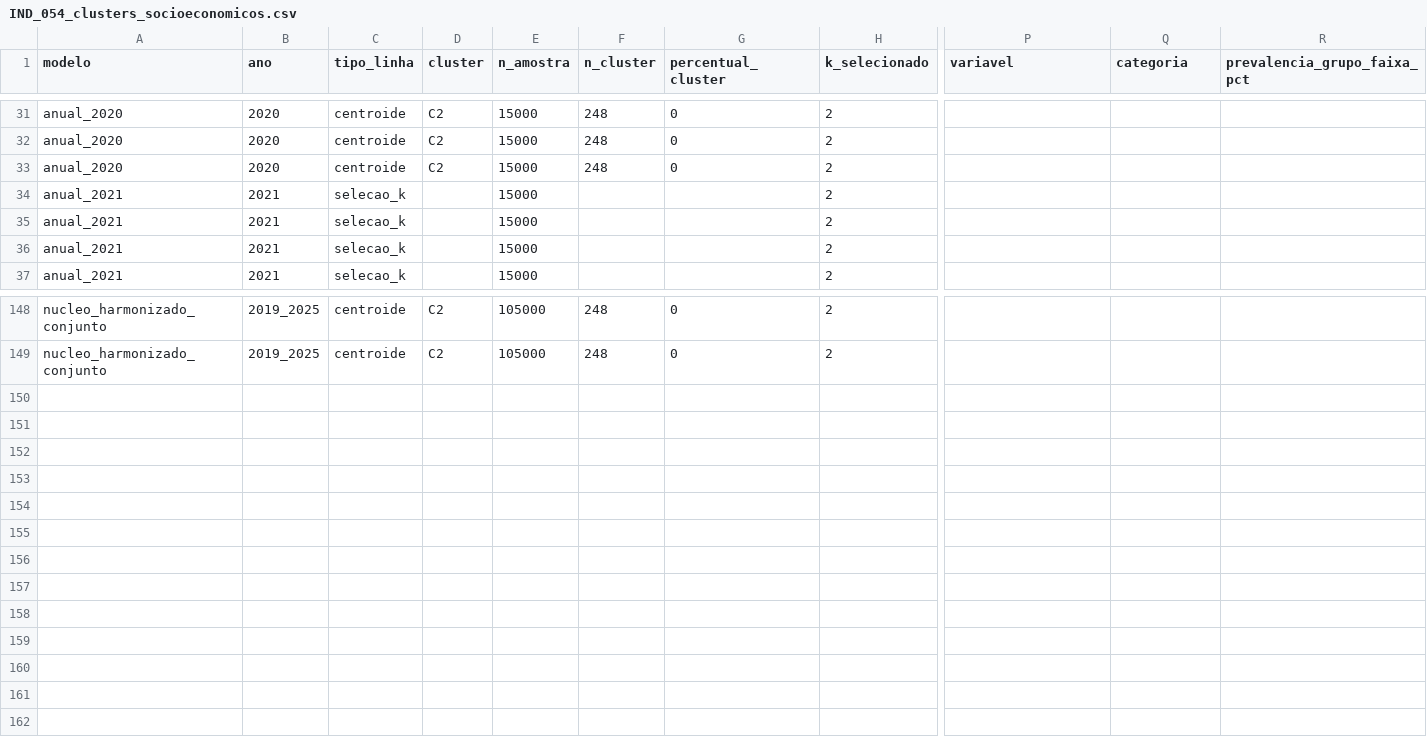
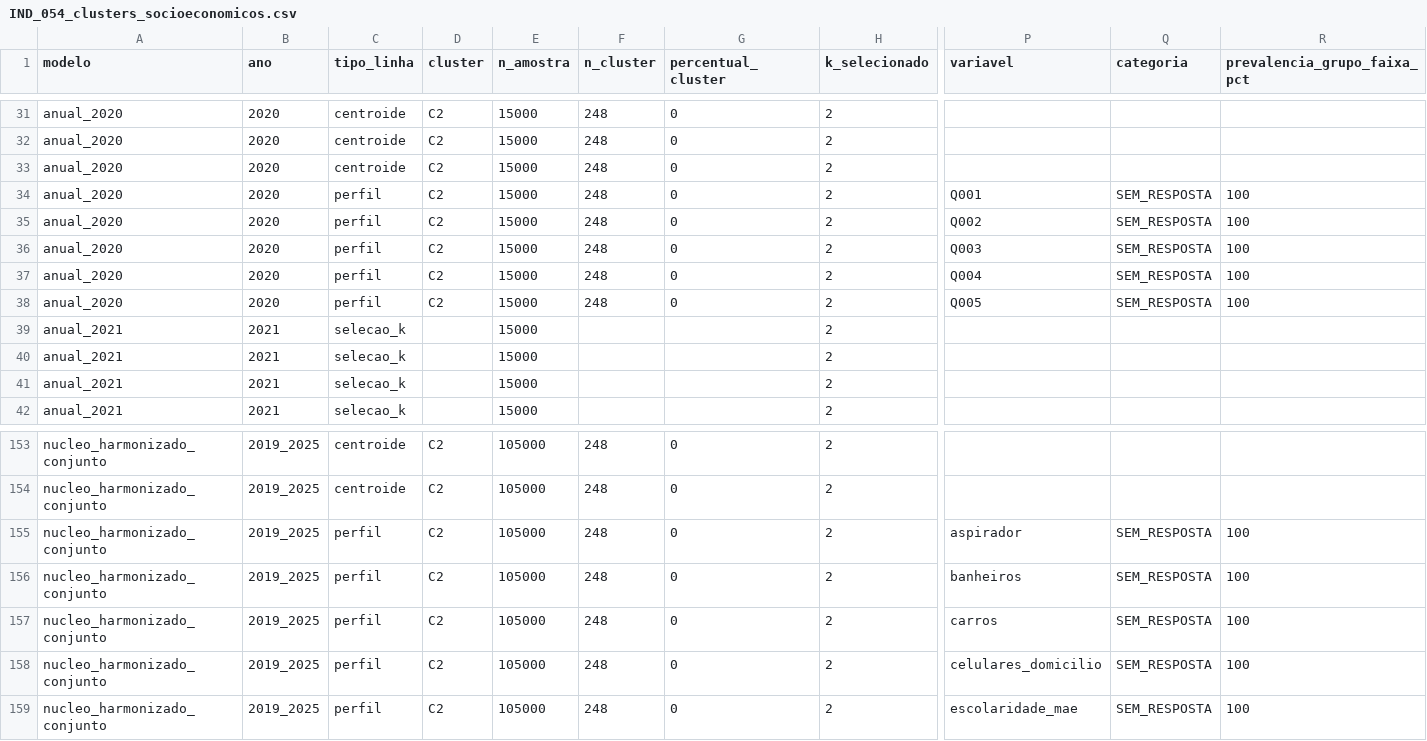
Before and after one commit to acrispeli/pi-analise-notas-enem, a CSV file: outputs/indicadores/IND_054_clusters_socioeconomicos.csv, drawn as a sheet; only a part is shown, gaps mark what is left out; rows hold the shown columns only; the diff names each change by its address in the sheet, - before the commit and + after, or states it on an @@ line.

```diff
--- a/outputs/indicadores/IND_054_clusters_socioeconomicos.csv
+++ b/outputs/indicadores/IND_054_clusters_socioeconomicos.csv
+row 34: anual_2020 | 2020 | perfil | C2 | 15000 | 248 | 0 | 2 | Q001 | SEM_RESPOSTA | 100
+row 35: anual_2020 | 2020 | perfil | C2 | 15000 | 248 | 0 | 2 | Q002 | SEM_RESPOSTA | 100
+row 36: anual_2020 | 2020 | perfil | C2 | 15000 | 248 | 0 | 2 | Q003 | SEM_RESPOSTA | 100
+row 37: anual_2020 | 2020 | perfil | C2 | 15000 | 248 | 0 | 2 | Q004 | SEM_RESPOSTA | 100
+row 38: anual_2020 | 2020 | perfil | C2 | 15000 | 248 | 0 | 2 | Q005 | SEM_RESPOSTA | 100
+row 155: nucleo_harmonizado_conjunto | 2019_2025 | perfil | C2 | 105000 | 248 | 0 | 2 | aspirador | SEM_RESPOSTA | 100
+row 156: nucleo_harmonizado_conjunto | 2019_2025 | perfil | C2 | 105000 | 248 | 0 | 2 | banheiros | SEM_RESPOSTA | 100
+row 157: nucleo_harmonizado_conjunto | 2019_2025 | perfil | C2 | 105000 | 248 | 0 | 2 | carros | SEM_RESPOSTA | 100
+row 158: nucleo_harmonizado_conjunto | 2019_2025 | perfil | C2 | 105000 | 248 | 0 | 2 | celulares_domicilio | SEM_RESPOSTA | 100
+row 159: nucleo_harmonizado_conjunto | 2019_2025 | perfil | C2 | 105000 | 248 | 0 | 2 | escolaridade_mae | SEM_RESPOSTA | 100
```
Also changed, not shown: 30 other files.
